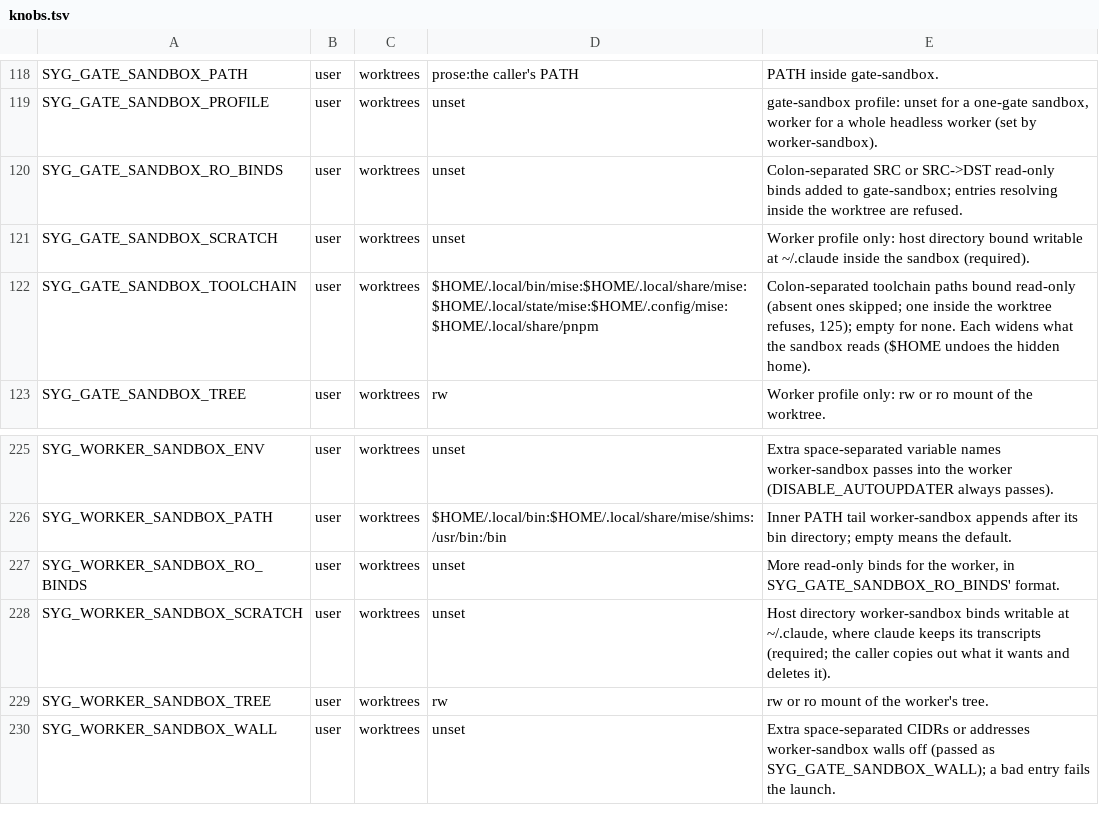
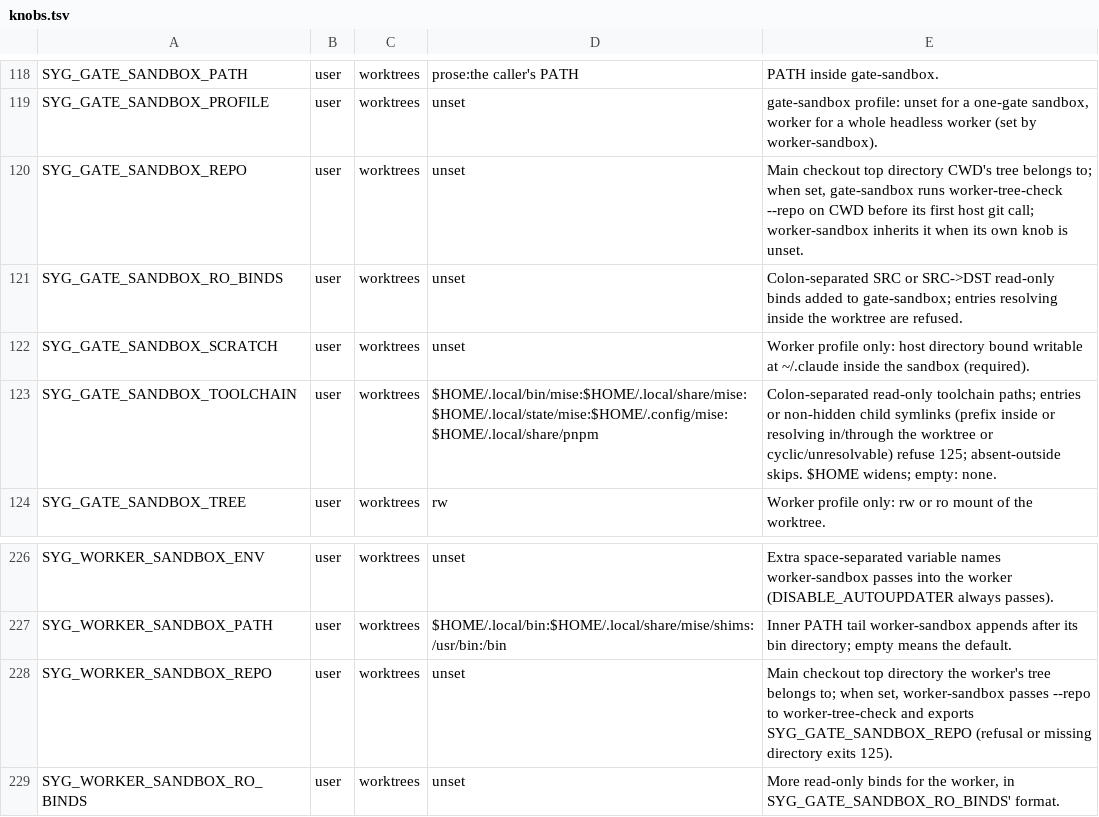
Before and after one commit to lbds137/seyag, a TSV file: plugins/seyag/config/knobs.tsv, drawn as a sheet; only a part is shown, gaps mark what is left out; the shorter side is filled out with more unchanged rows.

```diff
--- a/plugins/seyag/config/knobs.tsv
+++ b/plugins/seyag/config/knobs.tsv
@@ -119,5 +119,6 @@ SYG_GATE_SANDBOX_PATH	user	worktrees	prose:the caller's PATH	PATH inside gate-sa
 SYG_GATE_SANDBOX_PROFILE	user	worktrees	unset	gate-sandbox profile: unset for a one-gate sandbox, worker for a whole headless worker (set by worker-sandbox).
+SYG_GATE_SANDBOX_REPO	user	worktrees	unset	Main checkout top directory CWD's tree belongs to; when set, gate-sandbox runs worker-tree-check --repo on CWD before its first host git call; worker-sandbox inherits it when its own knob is unset.
 SYG_GATE_SANDBOX_RO_BINDS	user	worktrees	unset	Colon-separated SRC or SRC->DST read-only binds added to gate-sandbox; entries resolving inside the worktree are refused.
 SYG_GATE_SANDBOX_SCRATCH	user	worktrees	unset	Worker profile only: host directory bound writable at ~/.claude inside the sandbox (required).
-SYG_GATE_SANDBOX_TOOLCHAIN	user	worktrees	$HOME/.local/bin/mise:$HOME/.local/share/mise:$HOME/.local/state/mise:$HOME/.config/mise:$HOME/.local/share/pnpm	Colon-separated toolchain paths bound read-only (absent ones skipped; one inside the worktree refuses, 125); empty for none. Each widens what the sandbox reads ($HOME undoes the hidden home).
+SYG_GATE_SANDBOX_TOOLCHAIN	user	worktrees	$HOME/.local/bin/mise:$HOME/.local/share/mise:$HOME/.local/state/mise:$HOME/.config/mise:$HOME/.local/share/pnpm	Colon-separated read-only toolchain paths; entries or non-hidden child symlinks (prefix inside or resolving in/through the worktree or cyclic/unresolvable) refuse 125; absent-outside skips. $HOME widens; empty: none.
 SYG_GATE_SANDBOX_TREE	user	worktrees	rw	Worker profile only: rw or ro mount of the worktree.
@@ -226,2 +227,3 @@ SYG_WORKER_SANDBOX_ENV	user	worktrees	unset	Extra space-separated variable names
 SYG_WORKER_SANDBOX_PATH	user	worktrees	$HOME/.local/bin:$HOME/.local/share/mise/shims:/usr/bin:/bin	Inner PATH tail worker-sandbox appends after its bin directory; empty means the default.
+SYG_WORKER_SANDBOX_REPO	user	worktrees	unset	Main checkout top directory the worker's tree belongs to; when set, worker-sandbox passes --repo to worker-tree-check and exports SYG_GATE_SANDBOX_REPO (refusal or missing directory exits 125).
 SYG_WORKER_SANDBOX_RO_BINDS	user	worktrees	unset	More read-only binds for the worker, in SYG_GATE_SANDBOX_RO_BINDS' format.
```
Also changed, not shown: 10 other files.
